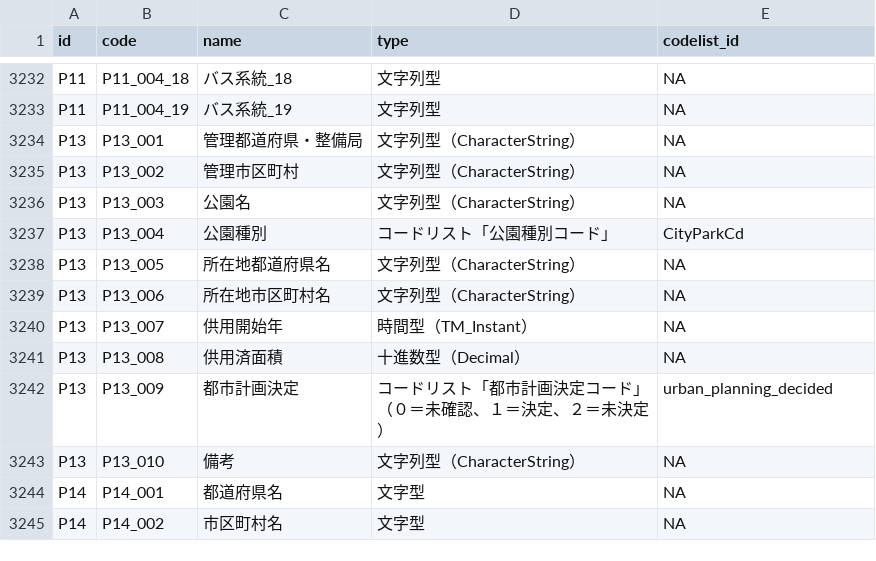
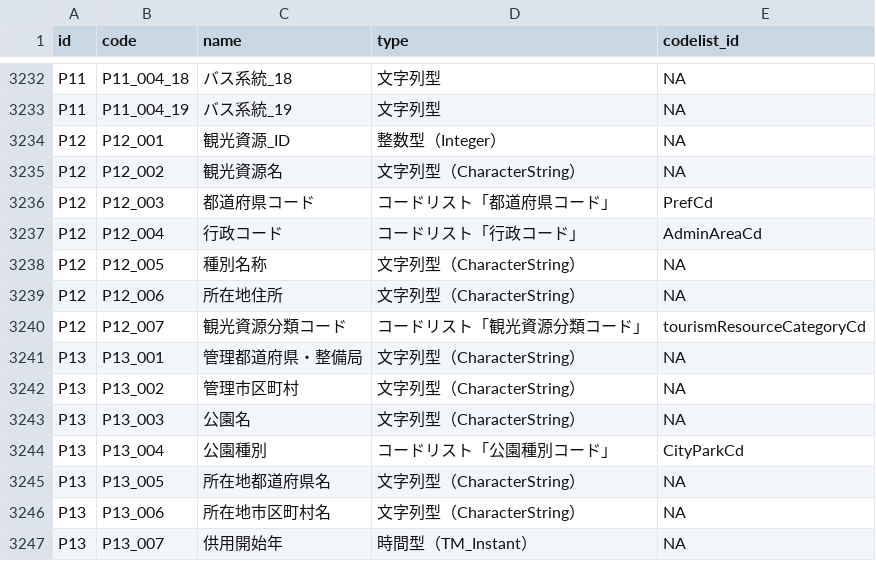
Before and after one commit to yutannihilation/kokudosuuchi-metadata, a CSV file: data/joined.csv, drawn as a sheet; only a part is shown, gaps mark what is left out; the shorter side is filled out with more unchanged rows.

```diff
--- a/data/joined.csv
+++ b/data/joined.csv
@@ -3233,2 +3233,9 @@ P11,P11_004_18,バス系統_18,文字列型,NA
 P11,P11_004_19,バス系統_19,文字列型,NA
+P12,P12_001,観光資源_ID,整数型（Integer）,NA
+P12,P12_002,観光資源名,文字列型（CharacterString）,NA
+P12,P12_003,都道府県コード,コードリスト「都道府県コード」,PrefCd
+P12,P12_004,行政コード,コードリスト「行政コード」,AdminAreaCd
+P12,P12_005,種別名称,文字列型（CharacterString）,NA
+P12,P12_006,所在地住所,文字列型（CharacterString）,NA
+P12,P12_007,観光資源分類コード,コードリスト「観光資源分類コード」,tourismResourceCategoryCd
 P13,P13_001,管理都道府県・整備局,文字列型（CharacterString）,NA
```
Also changed, not shown: data/matching_types.csv, 5 other files.
